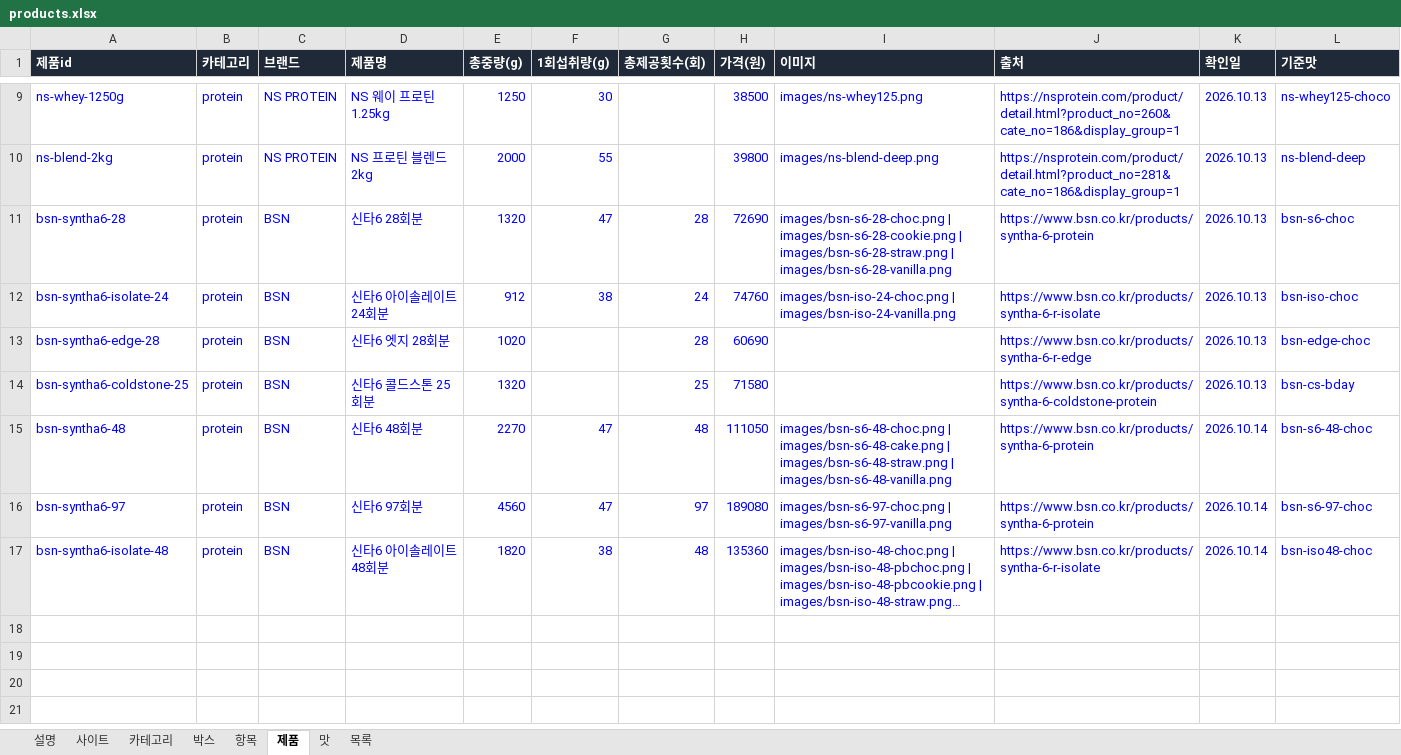
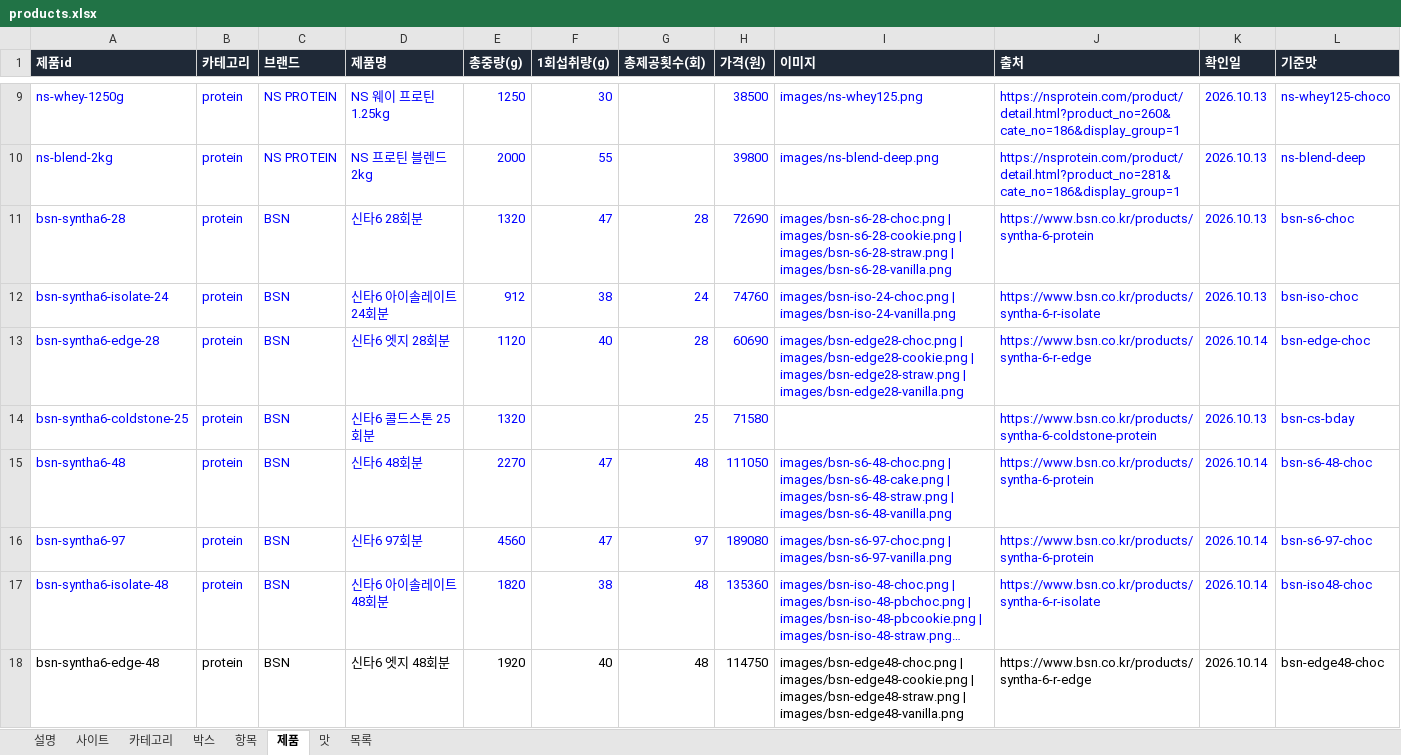
Before and after one commit to kdw123487-arch/foodcompare, an Excel workbook: data/products.xlsx, sheet 제품, drawn as a sheet; only a part is shown, gaps mark what is left out; long unchanged cells end in …; values as stored, in another font and other column widths than the file's, no borders; the diff names each change by its address in the sheet, - before the commit and + after, or states it on an @@ line.

```diff
--- a/data/products.xlsx (sheet 제품)
+++ b/data/products.xlsx (sheet 제품)
-E13 (총중량(g)): 1020
+E13 (총중량(g)): 1120
-F13 (1회섭취량(g)): (empty)
+F13 (1회섭취량(g)): 40
-I13 (이미지): (empty)
+I13 (이미지): images/bsn-edge28-choc.png | images/bsn-edge28-cookie.png | images/bsn-edge28-straw.png | images/bsn-edge28-vanilla.png
-K13 (확인일): 2026.10.13
+K13 (확인일): 2026.10.14
+row 18: bsn-syntha6-edge-48 | protein | BSN | 신타6 엣지 48회분 | 1920 | 40 | 48 | 114750 | images/bsn-edge48-choc.png | images/bsn-edge48-cookie.png | images/bsn-edge48-straw.png | images/bsn-edge48-vanilla.png | https://www.bsn.co.kr/products/syntha-6-r-edge | 2026.10.14 | bsn-edge48-choc
```
Also changed, not shown: sheet 맛, sheet 목록, 9 other files.
